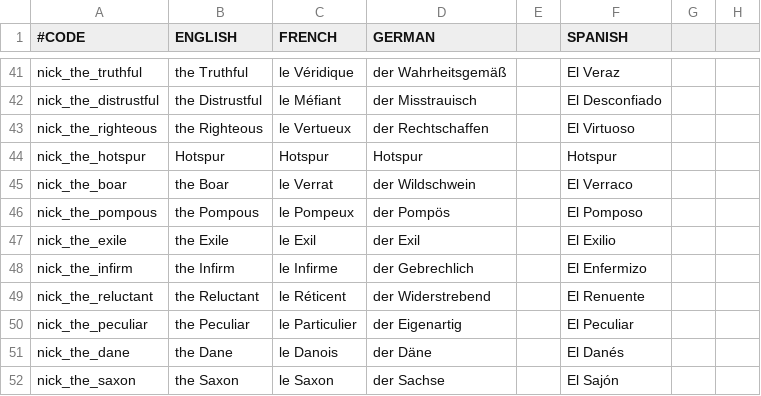
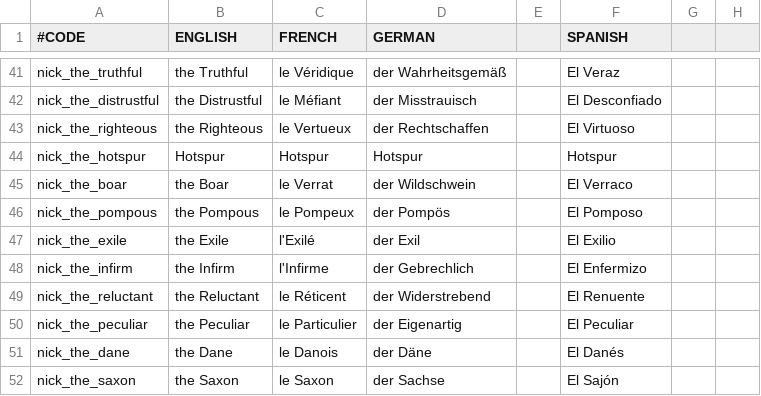
Before and after one commit to ck2plus/CK2Plus_Archive, a CSV file: CK2Plus/CK2Plus/localisation/0_SyrenNickMod.csv, drawn as a sheet; only a part is shown, gaps mark what is left out; the diff covers the shown part only; the diff names each change by its address in the sheet, - before the commit and + after, or states it on an @@ line.

```diff
--- a/CK2Plus/CK2Plus/localisation/0_SyrenNickMod.csv
+++ b/CK2Plus/CK2Plus/localisation/0_SyrenNickMod.csv
-C47 (FRENCH): le Exil
+C47 (FRENCH): l'Exilé
-C48 (FRENCH): le Infirme
+C48 (FRENCH): l'Infirme
```
Also changed, not shown: 13 edited cells elsewhere in this file, CK2Plus/CK2Plus/localisation/0_PMM.csv, CK2Plus/CK2Plus/localisation/0_WizMOD.csv, 36 other files.
